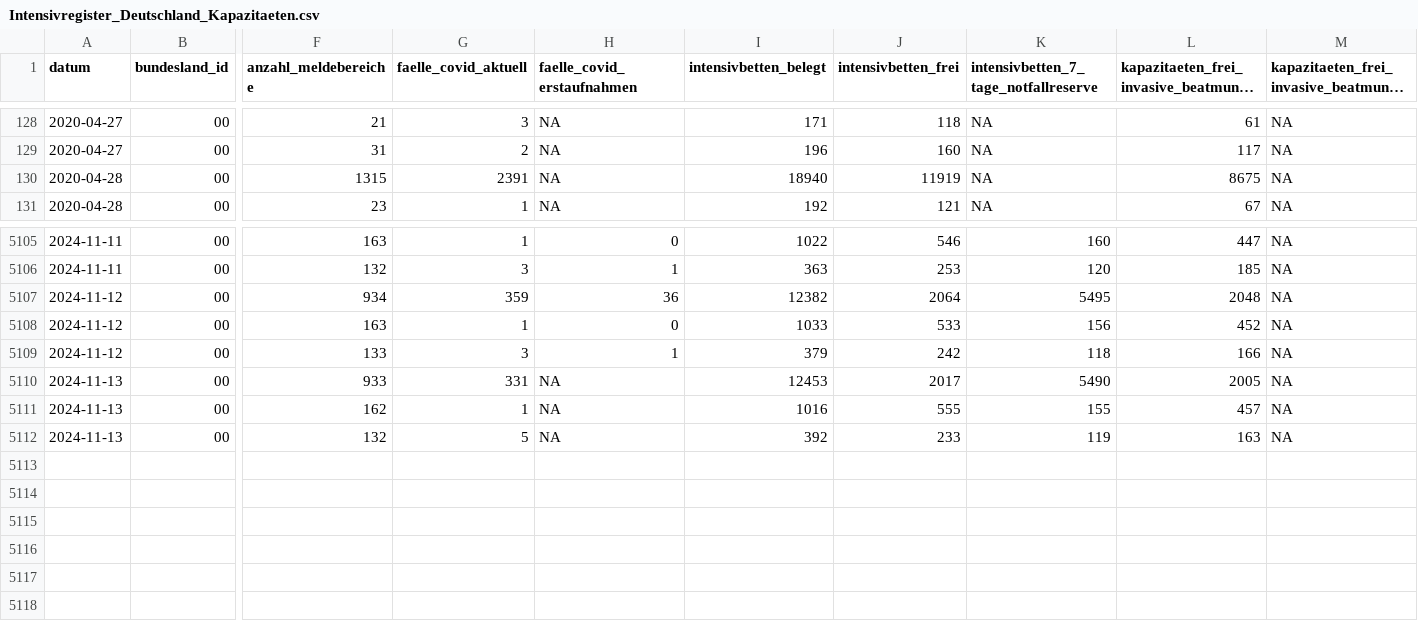
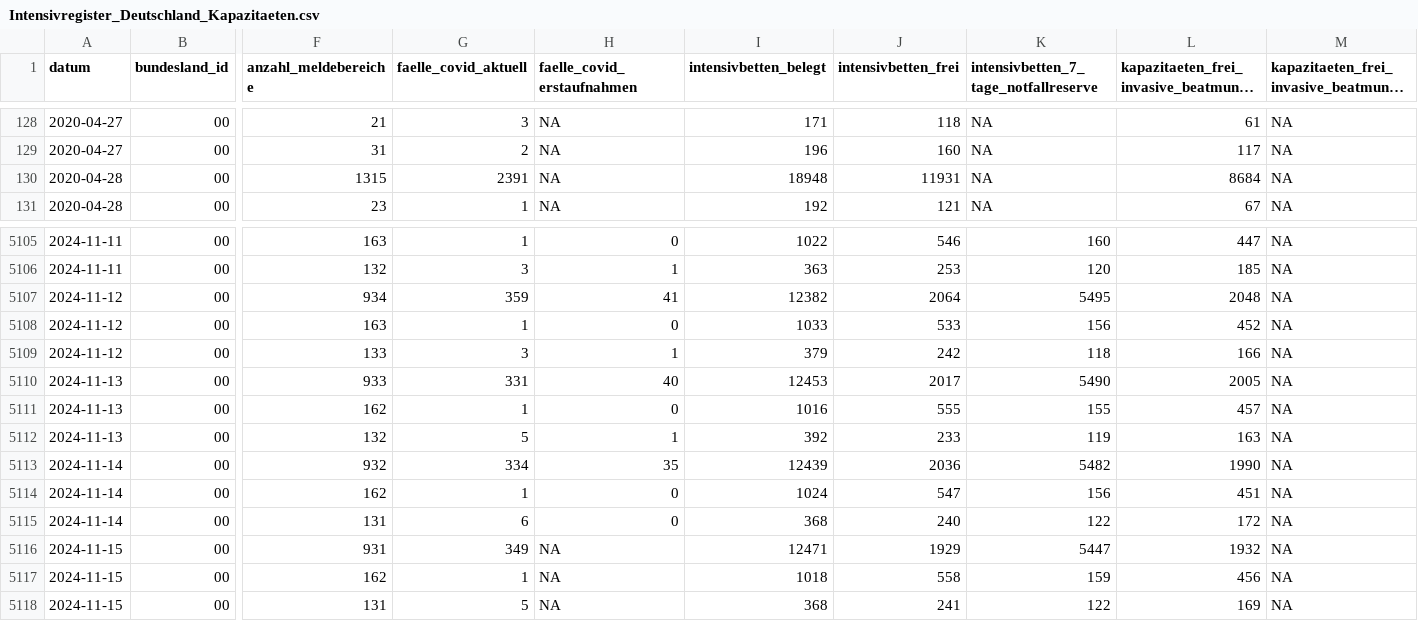
Before and after one commit to robert-koch-institut/Intensivkapazitaeten_und_COVID-19-Intensivbettenbelegung_in_Deutschland, a CSV file: Intensivregister_Deutschland_Kapazitaeten.csv, drawn as a sheet; only a part is shown, gaps mark what is left out; long unchanged cells end in …; rows hold the shown columns only; the diff names each change by its address in the sheet, - before the commit and + after, or states it on an @@ line.

```diff
--- a/Intensivregister_Deutschland_Kapazitaeten.csv
+++ b/Intensivregister_Deutschland_Kapazitaeten.csv
-I130 (intensivbetten_belegt): 18940
+I130 (intensivbetten_belegt): 18948
-J130 (intensivbetten_frei): 11919
+J130 (intensivbetten_frei): 11931
-L130: 8675
+L130: 8684
-H5107 (faelle_covid_erstaufnahmen): 36
+H5107 (faelle_covid_erstaufnahmen): 41
-H5110 (faelle_covid_erstaufnahmen): NA
+H5110 (faelle_covid_erstaufnahmen): 40
-H5111 (faelle_covid_erstaufnahmen): NA
+H5111 (faelle_covid_erstaufnahmen): 0
-H5112 (faelle_covid_erstaufnahmen): NA
+H5112 (faelle_covid_erstaufnahmen): 1
+row 5113: 2024-11-14 | 00 | 932 | 334 | 35 | 12439 | 2036 | 5482 | 1990 | NA
+row 5114: 2024-11-14 | 00 | 162 | 1 | 0 | 1024 | 547 | 156 | 451 | NA
+row 5115: 2024-11-14 | 00 | 131 | 6 | 0 | 368 | 240 | 122 | 172 | NA
+row 5116: 2024-11-15 | 00 | 931 | 349 | NA | 12471 | 1929 | 5447 | 1932 | NA
+row 5117: 2024-11-15 | 00 | 162 | 1 | NA | 1018 | 558 | 159 | 456 | NA
+row 5118: 2024-11-15 | 00 | 131 | 5 | NA | 368 | 241 | 122 | 169 | NA
```
Also changed, not shown: Intensivregister_Deutschland_Altersgruppen.csv, 8 other files.
